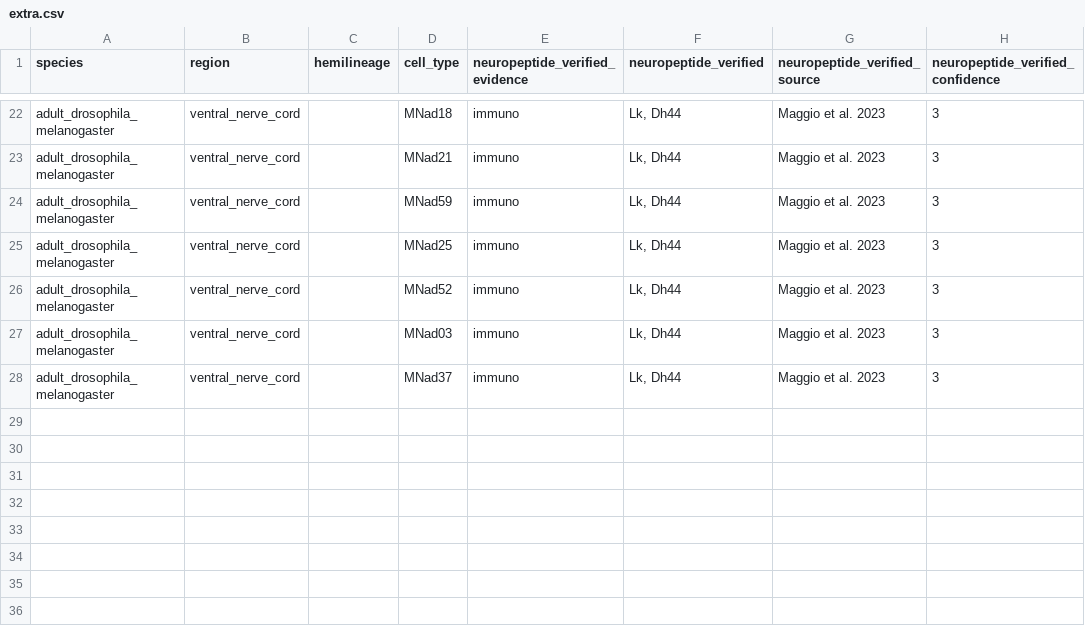
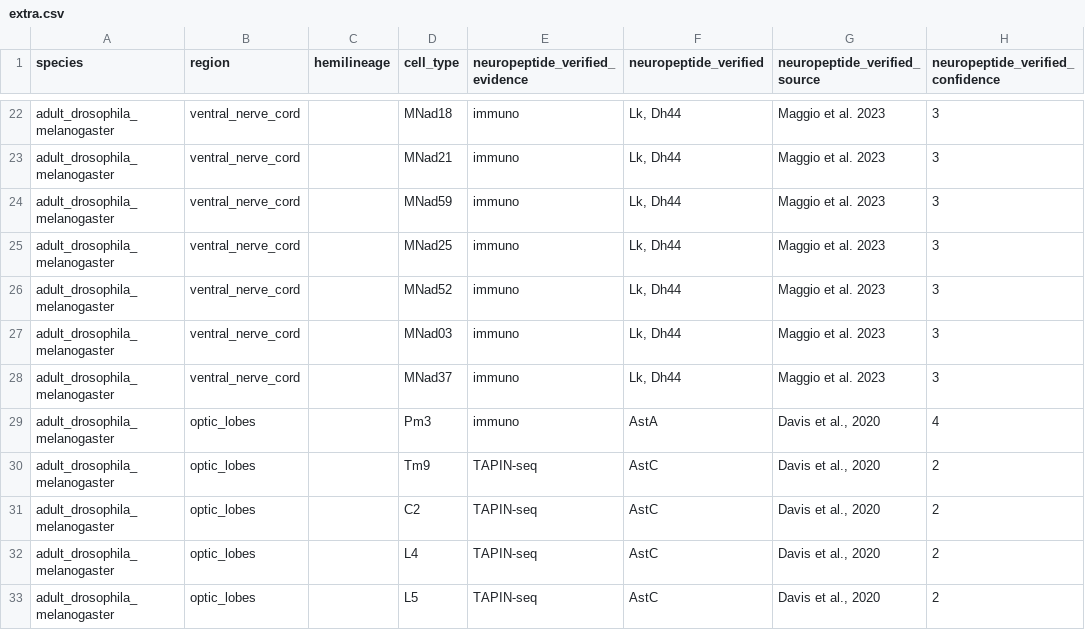
Before and after one commit to flyconnectome/drosophila_neuropeptides, a CSV file: gt_sources/extra.csv, drawn as a sheet; only a part is shown, gaps mark what is left out; the diff names each change by its address in the sheet, - before the commit and + after, or states it on an @@ line.

Commit message:
Davis et al. 2020 optic-lobe calls, and T1/Crz excluded as transcript-without-protein
FIVE INCLUSIONS (gt_sources/extra.csv), from Davis et al. 2020 (eLife 50901):
 - Pm3 / AstA, evidence `immuno`, confidence 4. VERIFIED in the paper's own
   words: "AstA was observed in just one cell type (Pm3; confirmed at the
   protein level; Figure 6E)". Confidence 4 not 5 because Fig 6E is a
   DISTRIBUTION match -- anti-AstA matching Pm3's distribution and layer
   pattern -- not co-labelling.
 - Tm9, C2, L4, L5 / AstC, evidence `TAPIN-seq`, confidence 2. NOTE THE
   ASYMMETRY, because it is easy to lose: the paper's text says only that
   "AstC was expressed in several cell types" WITHOUT naming them, and the
   named four come from reading the Figure 6D heat map. Fig 6E's protein panel
   is AstA only, so these are transcript-level and are typed as such.

ONE EXCLUSION (gt_sources/exclusions.csv): T1 / Crz -- and this is the file's
archetype. Crz mRNA is the most specific neuropeptide transcript in the whole
optic lobe (Kurmangaliyev 2020: 40.1% of T1 cells, rank 1 of 187 types, 290x
the median), so any transcript-driven pipeline would add it. Lee et al. 2008
(Cell Tissue Res 331:659-673) detect Crz transcripts AND Crz promoter activity
in the optic lobe with NO Crz-immunoreactive product, and infer
post-transcriptional regulation of Crz mRNA. Our own EM agrees with the
protein rather than the transcript: T1's soma DCV density is 0.17x the
peptidergic threshold, rank 68 of 195 optic types.

NOT ADDED: T1 as Crz, which was the original proposal. The evidence refutes it.

```diff
--- a/gt_sources/extra.csv
+++ b/gt_sources/extra.csv
+row 29: adult_drosophila_melanogaster | optic_lobes |  | Pm3 | immuno | AstA | Davis et al., 2020 | 4
+row 30: adult_drosophila_melanogaster | optic_lobes |  | Tm9 | TAPIN-seq | AstC | Davis et al., 2020 | 2
+row 31: adult_drosophila_melanogaster | optic_lobes |  | C2 | TAPIN-seq | AstC | Davis et al., 2020 | 2
+row 32: adult_drosophila_melanogaster | optic_lobes |  | L4 | TAPIN-seq | AstC | Davis et al., 2020 | 2
+row 33: adult_drosophila_melanogaster | optic_lobes |  | L5 | TAPIN-seq | AstC | Davis et al., 2020 | 2
```
Also changed, not shown: gt_sources/exclusions.csv.
